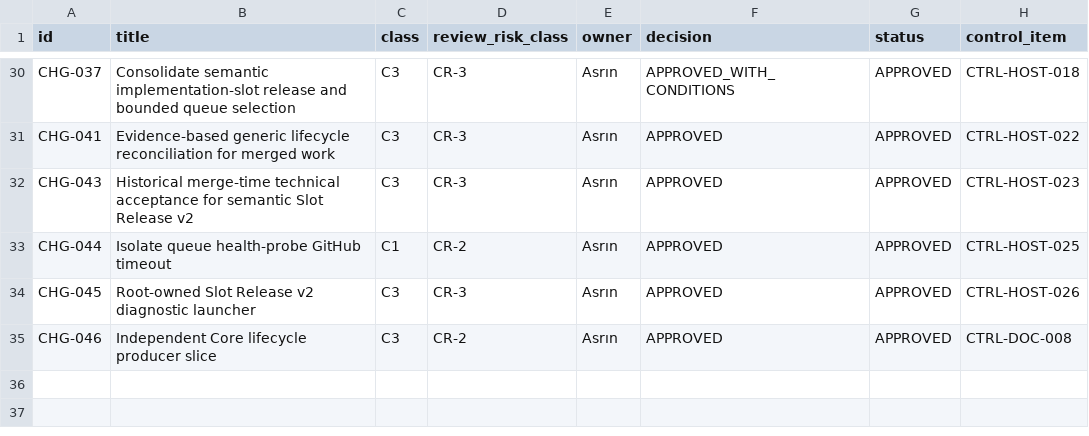
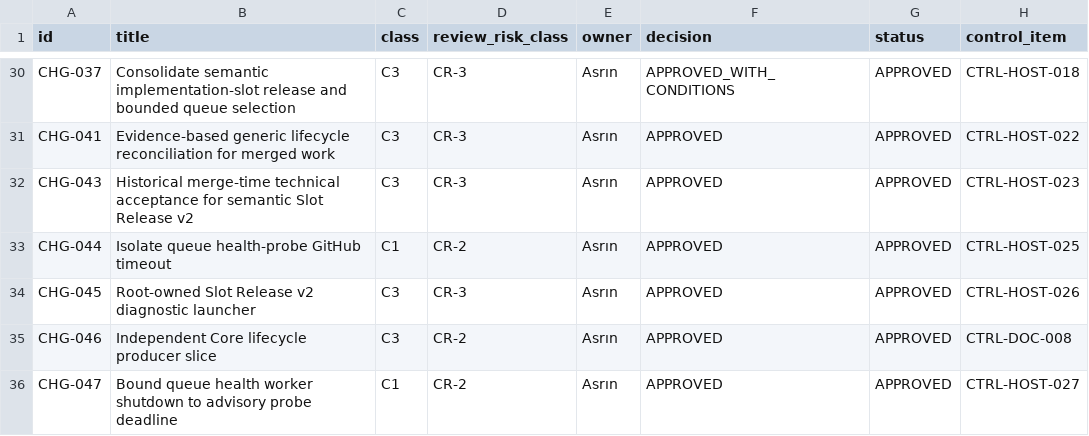
Before and after one commit to Asperant/critical-aerospace-manufacturing, a CSV file: 09_change/change_requests.csv, drawn as a sheet; only a part is shown, gaps mark what is left out; the diff names each change by its address in the sheet, - before the commit and + after, or states it on an @@ line.

Commit message:
[CTRL-HOST-027] Bound queue health worker deadline

```diff
--- a/09_change/change_requests.csv
+++ b/09_change/change_requests.csv
+row 36: CHG-047 | Bound queue health worker shutdown to advisory probe deadline | C1 | CR-2 | Asrın | APPROVED | APPROVED | CTRL-HOST-027
```
Also changed, not shown: 6 other files.
